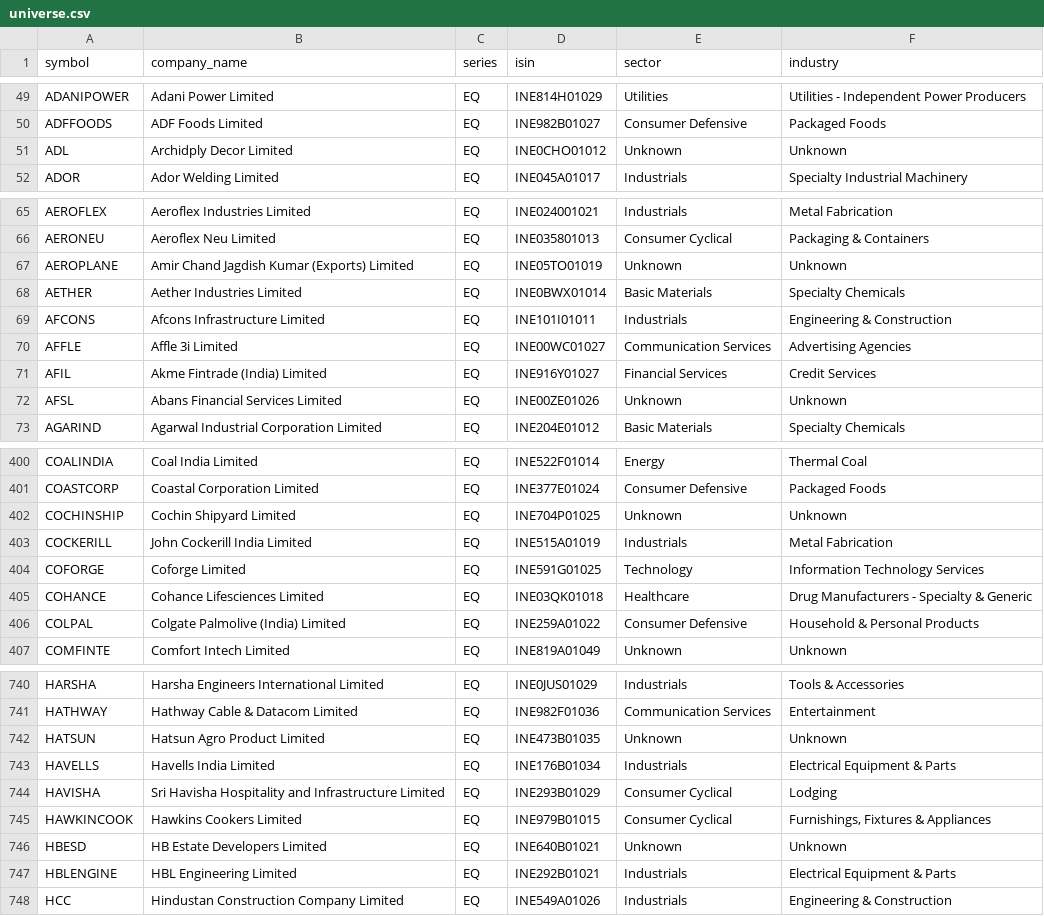
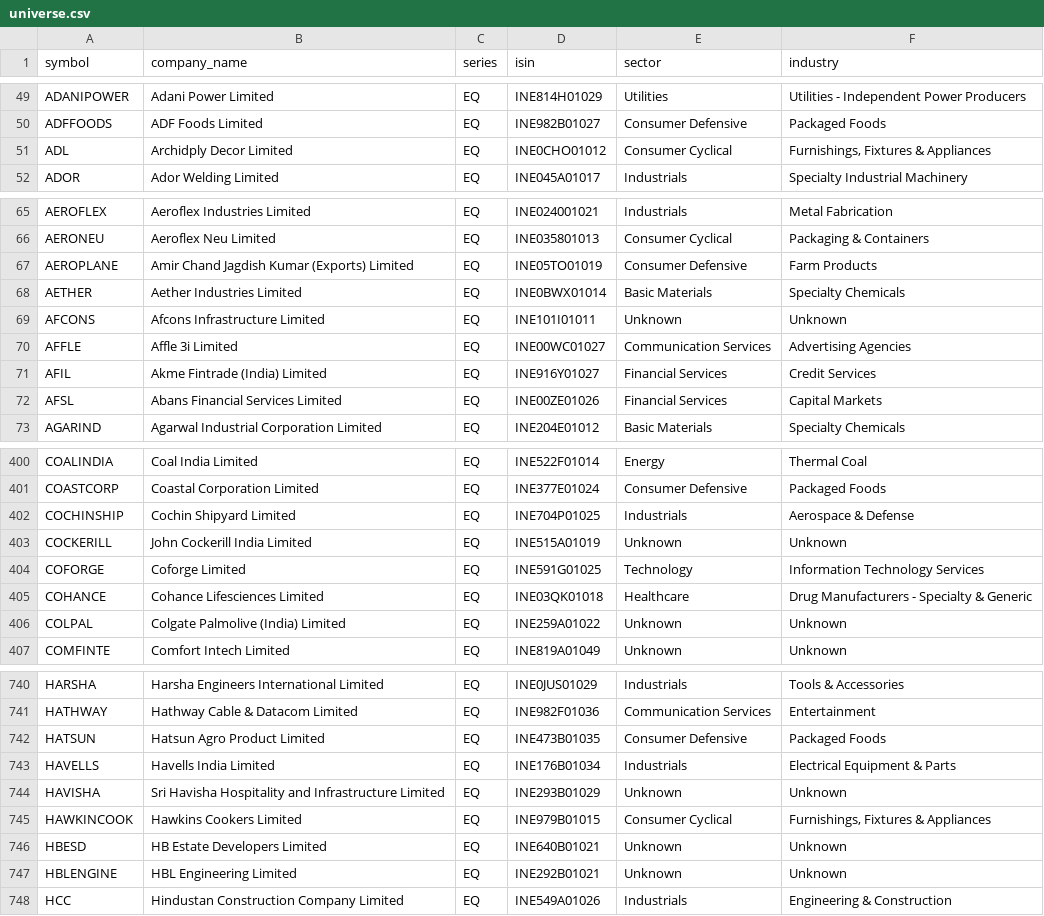
Before and after one commit to rjganatra/StockGPT, a CSV file: data/universe/universe.csv, drawn as a sheet; only a part is shown, gaps mark what is left out; the diff covers the shown part only.

```diff
--- a/data/universe/universe.csv
+++ b/data/universe/universe.csv
@@ -50,3 +50,3 @@ ADANIPOWER,Adani Power Limited,EQ,INE814H01029,Utilities,Utilities - Independent
 ADFFOODS,ADF Foods Limited,EQ,INE982B01027,Consumer Defensive,Packaged Foods
-ADL,Archidply Decor Limited,EQ,INE0CHO01012,Unknown,Unknown
+ADL,Archidply Decor Limited,EQ,INE0CHO01012,Consumer Cyclical,"Furnishings, Fixtures & Appliances"
 ADOR,Ador Welding Limited,EQ,INE045A01017,Industrials,Specialty Industrial Machinery
@@ -66,8 +66,8 @@ AEROFLEX,Aeroflex Industries Limited,EQ,INE024001021,Industrials,Metal Fabricati
 AERONEU,Aeroflex Neu Limited,EQ,INE035801013,Consumer Cyclical,Packaging & Containers
-AEROPLANE,Amir Chand Jagdish Kumar (Exports) Limited,EQ,INE05TO01019,Unknown,Unknown
+AEROPLANE,Amir Chand Jagdish Kumar (Exports) Limited,EQ,INE05TO01019,Consumer Defensive,Farm Products
 AETHER,Aether Industries Limited,EQ,INE0BWX01014,Basic Materials,Specialty Chemicals
-AFCONS,Afcons Infrastructure Limited,EQ,INE101I01011,Industrials,Engineering & Construction
+AFCONS,Afcons Infrastructure Limited,EQ,INE101I01011,Unknown,Unknown
 AFFLE,Affle 3i Limited,EQ,INE00WC01027,Communication Services,Advertising Agencies
 AFIL,Akme Fintrade (India) Limited,EQ,INE916Y01027,Financial Services,Credit Services
-AFSL,Abans Financial Services Limited,EQ,INE00ZE01026,Unknown,Unknown
+AFSL,Abans Financial Services Limited,EQ,INE00ZE01026,Financial Services,Capital Markets
 AGARIND,Agarwal Industrial Corporation Limited,EQ,INE204E01012,Basic Materials,Specialty Chemicals
@@ -401,7 +401,7 @@ COALINDIA,Coal India Limited,EQ,INE522F01014,Energy,Thermal Coal
 COASTCORP,Coastal Corporation Limited,EQ,INE377E01024,Consumer Defensive,Packaged Foods
-COCHINSHIP,Cochin Shipyard Limited,EQ,INE704P01025,Unknown,Unknown
-COCKERILL,John Cockerill India Limited,EQ,INE515A01019,Industrials,Metal Fabrication
+COCHINSHIP,Cochin Shipyard Limited,EQ,INE704P01025,Industrials,Aerospace & Defense
+COCKERILL,John Cockerill India Limited,EQ,INE515A01019,Unknown,Unknown
 COFORGE,Coforge Limited,EQ,INE591G01025,Technology,Information Technology Services
 COHANCE,Cohance Lifesciences Limited,EQ,INE03QK01018,Healthcare,Drug Manufacturers - Specialty & Generic
-COLPAL,Colgate Palmolive (India) Limited,EQ,INE259A01022,Consumer Defensive,Household & Personal Products
+COLPAL,Colgate Palmolive (India) Limited,EQ,INE259A01022,Unknown,Unknown
 COMFINTE,Comfort Intech Limited,EQ,INE819A01049,Unknown,Unknown
@@ -741,8 +741,8 @@ HARSHA,Harsha Engineers International Limited,EQ,INE0JUS01029,Industrials,Tools
 HATHWAY,Hathway Cable & Datacom Limited,EQ,INE982F01036,Communication Services,Entertainment
-HATSUN,Hatsun Agro Product Limited,EQ,INE473B01035,Unknown,Unknown
+HATSUN,Hatsun Agro Product Limited,EQ,INE473B01035,Consumer Defensive,Packaged Foods
 HAVELLS,Havells India Limited,EQ,INE176B01034,Industrials,Electrical Equipment & Parts
-HAVISHA,Sri Havisha Hospitality and Infrastructure Limited,EQ,INE293B01029,Consumer Cyclical,Lodging
+HAVISHA,Sri Havisha Hospitality and Infrastructure Limited,EQ,INE293B01029,Unknown,Unknown
 HAWKINCOOK,Hawkins Cookers Limited,EQ,INE979B01015,Consumer Cyclical,"Furnishings, Fixtures & Appliances"
 HBESD,HB Estate Developers Limited,EQ,INE640B01021,Unknown,Unknown
-HBLENGINE,HBL Engineering Limited,EQ,INE292B01021,Industrials,Electrical Equipment & Parts
+HBLENGINE,HBL Engineering Limited,EQ,INE292B01021,Unknown,Unknown
 HCC,Hindustan Construction Company Limited,EQ,INE549A01026,Industrials,Engineering & Construction
```
Also changed, not shown: 174 edited cells elsewhere in this file, data/fundamentals/failed_fundamentals.csv, data/universe/sector_industry_map.csv, 4 other files.
